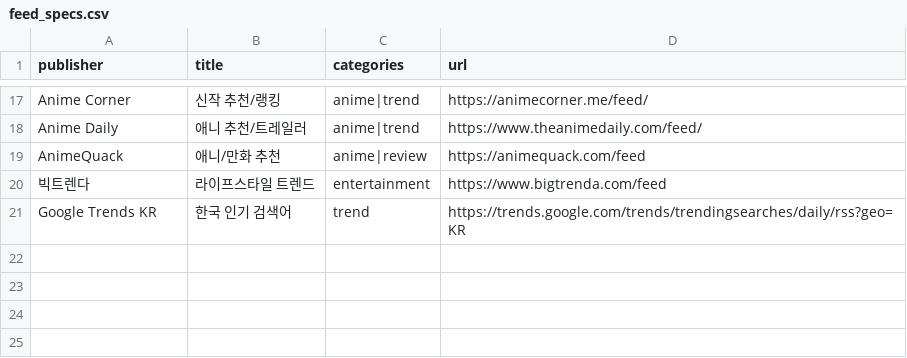
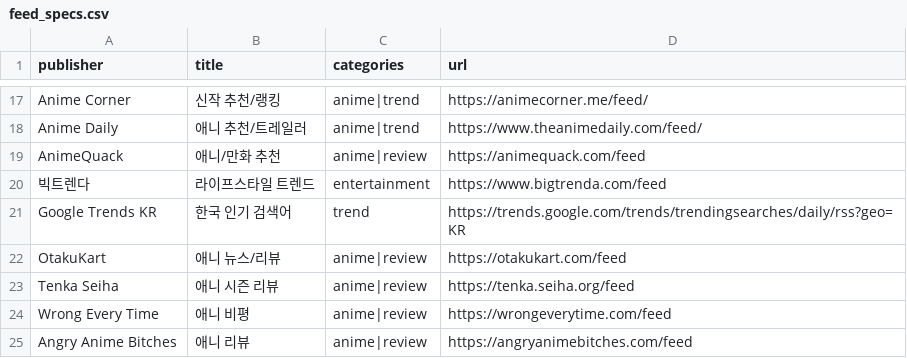
Before and after one commit to terajh/tera-rss, a CSV file: feeds/anime/feed_specs.csv, drawn as a sheet; only a part is shown, gaps mark what is left out; the diff names each change by its address in the sheet, - before the commit and + after, or states it on an @@ line.

Commit message:
feat: anime 피드에 4개 애니 리뷰/비평 소스 추가
OtakuKart, Tenka Seiha, Wrong Every Time, Angry Anime Bitches

```diff
--- a/feeds/anime/feed_specs.csv
+++ b/feeds/anime/feed_specs.csv
+row 22: OtakuKart | 애니 뉴스/리뷰 | anime|review | https://otakukart.com/feed
+row 23: Tenka Seiha | 애니 시즌 리뷰 | anime|review | https://tenka.seiha.org/feed
+row 24: Wrong Every Time | 애니 비평 | anime|review | https://wrongeverytime.com/feed
+row 25: Angry Anime Bitches | 애니 리뷰 | anime|review | https://angryanimebitches.com/feed
```
Also changed, not shown: feeds/anime/publishers.csv.
